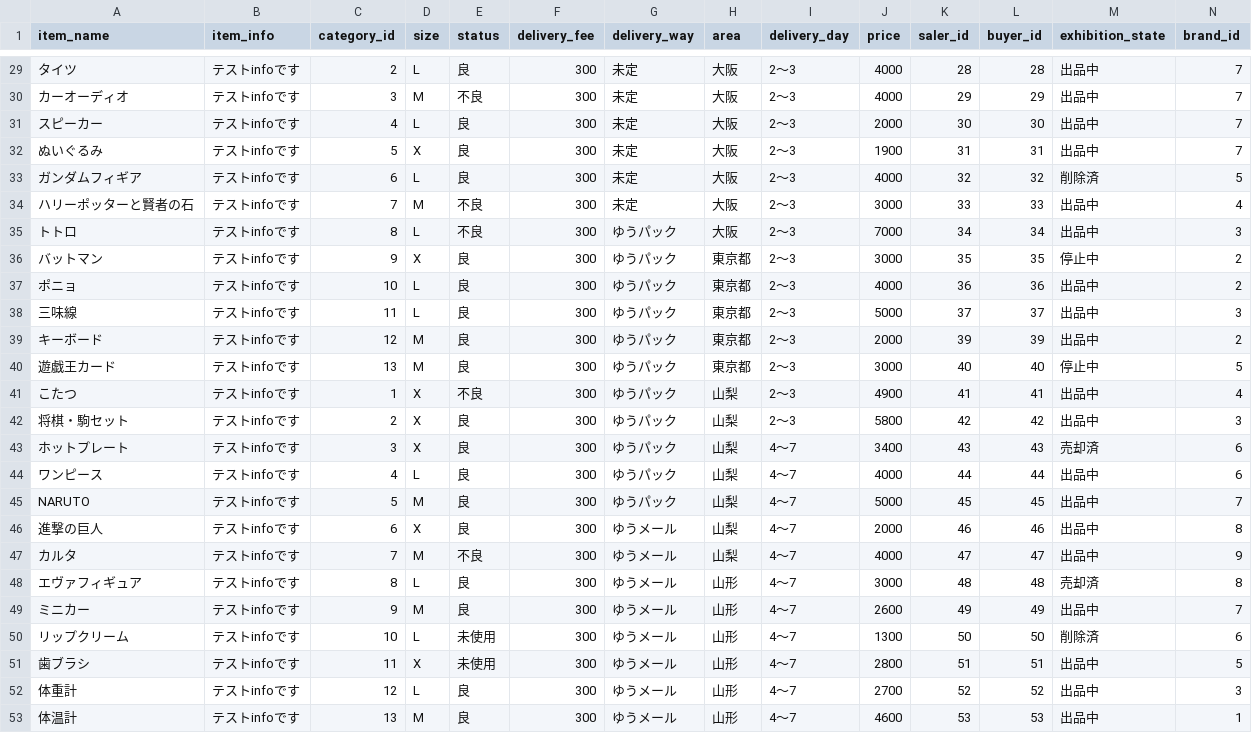
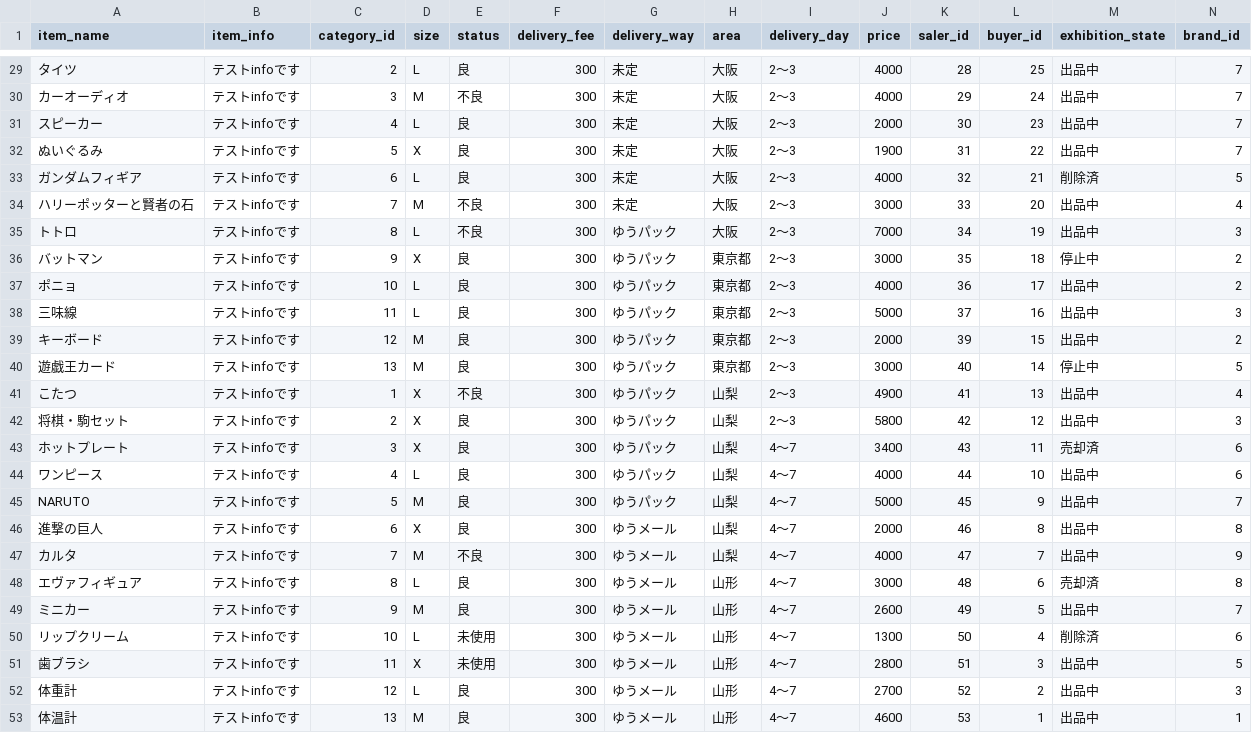
Before and after one commit to iichan2/freemarket_sample_61b, a CSV file: db/items/default_items.csv, drawn as a sheet; only a part is shown, gaps mark what is left out; the diff covers the shown part only; the diff names each change by its address in the sheet, - before the commit and + after, or states it on an @@ line.

```diff
--- a/db/items/default_items.csv
+++ b/db/items/default_items.csv
-L29 (buyer_id): 28
+L29 (buyer_id): 25
-L30 (buyer_id): 29
+L30 (buyer_id): 24
-L31 (buyer_id): 30
+L31 (buyer_id): 23
-L32 (buyer_id): 31
+L32 (buyer_id): 22
-L33 (buyer_id): 32
+L33 (buyer_id): 21
-L34 (buyer_id): 33
+L34 (buyer_id): 20
-L35 (buyer_id): 34
+L35 (buyer_id): 19
-L36 (buyer_id): 35
+L36 (buyer_id): 18
-L37 (buyer_id): 36
+L37 (buyer_id): 17
-L38 (buyer_id): 37
+L38 (buyer_id): 16
-L39 (buyer_id): 39
+L39 (buyer_id): 15
-L40 (buyer_id): 40
+L40 (buyer_id): 14
-L41 (buyer_id): 41
+L41 (buyer_id): 13
-L42 (buyer_id): 42
+L42 (buyer_id): 12
-L43 (buyer_id): 43
+L43 (buyer_id): 11
-L44 (buyer_id): 44
+L44 (buyer_id): 10
-L45 (buyer_id): 45
+L45 (buyer_id): 9
-L46 (buyer_id): 46
+L46 (buyer_id): 8
-L47 (buyer_id): 47
+L47 (buyer_id): 7
-L48 (buyer_id): 48
+L48 (buyer_id): 6
-L49 (buyer_id): 49
+L49 (buyer_id): 5
-L50 (buyer_id): 50
+L50 (buyer_id): 4
-L51 (buyer_id): 51
+L51 (buyer_id): 3
-L52 (buyer_id): 52
+L52 (buyer_id): 2
-L53 (buyer_id): 53
+L53 (buyer_id): 1
```
Also changed, not shown: 27 edited cells elsewhere in this file, 11 other files.
